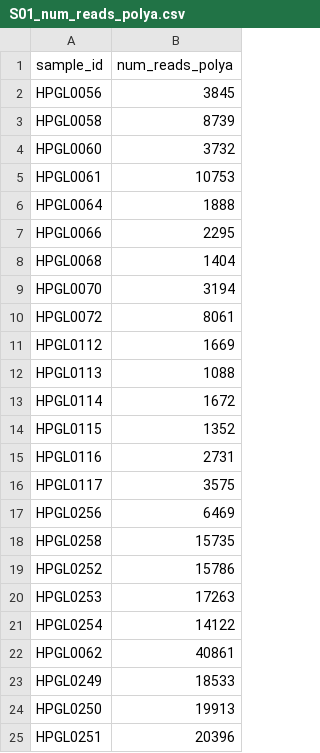
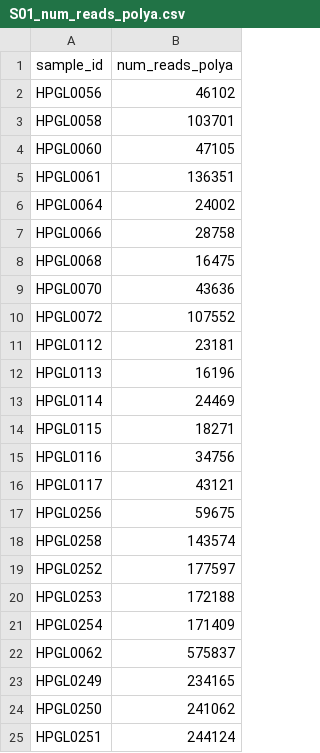
Before and after one commit to elsayed-lab/gene-structure-analysis, a CSV file: input/tcruzi_ystrain/S01_num_reads_polya.csv, drawn as a sheet.

Commit message:
Updated T. cruzi upstream data and annotation sources

```diff
--- a/input/tcruzi_ystrain/S01_num_reads_polya.csv
+++ b/input/tcruzi_ystrain/S01_num_reads_polya.csv
@@ -1,25 +1,25 @@
 sample_id,num_reads_polya
-HPGL0056,3845
-HPGL0058,8739
-HPGL0060,3732
-HPGL0061,10753
-HPGL0064,1888
-HPGL0066,2295
-HPGL0068,1404
-HPGL0070,3194
-HPGL0072,8061
-HPGL0112,1669
-HPGL0113,1088
-HPGL0114,1672
-HPGL0115,1352
-HPGL0116,2731
-HPGL0117,3575
-HPGL0256,6469
-HPGL0258,15735
-HPGL0252,15786
-HPGL0253,17263
-HPGL0254,14122
-HPGL0062,40861
-HPGL0249,18533
-HPGL0250,19913
-HPGL0251,20396
+HPGL0056,46102
+HPGL0058,103701
+HPGL0060,47105
+HPGL0061,136351
+HPGL0064,24002
+HPGL0066,28758
+HPGL0068,16475
+HPGL0070,43636
+HPGL0072,107552
+HPGL0112,23181
+HPGL0113,16196
+HPGL0114,24469
+HPGL0115,18271
+HPGL0116,34756
+HPGL0117,43121
+HPGL0256,59675
+HPGL0258,143574
+HPGL0252,177597
+HPGL0253,172188
+HPGL0254,171409
+HPGL0062,575837
+HPGL0249,234165
+HPGL0250,241062
+HPGL0251,244124
```
Also changed, not shown: input/tcruzi_ystrain/S01_num_reads_host.csv, input/tcruzi_ystrain/S01_num_reads_parasite.csv, 2 other files.
